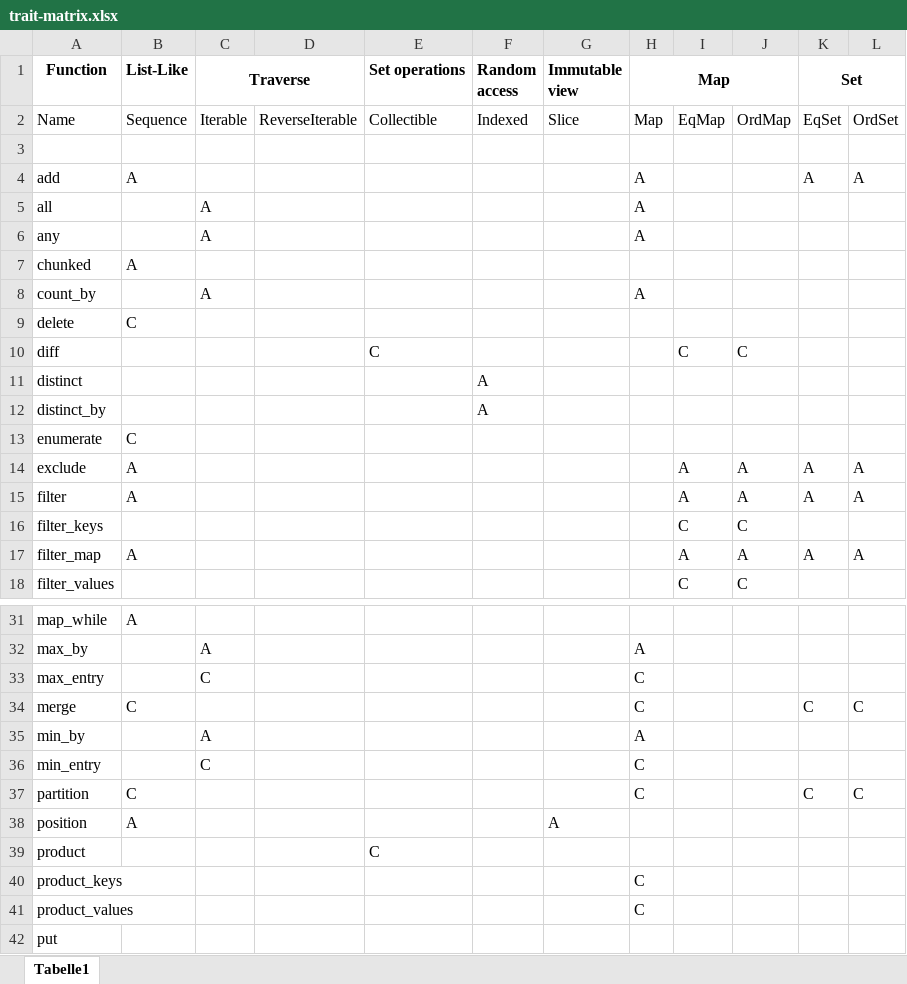
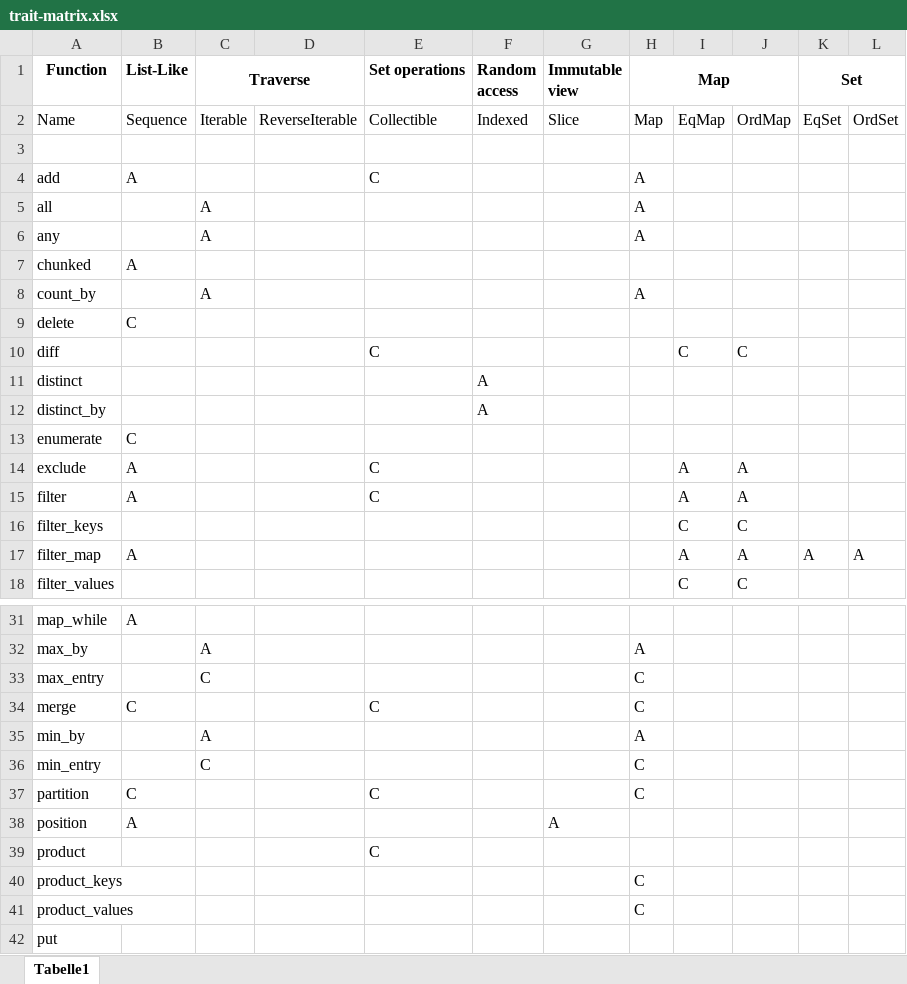
Before and after one commit to martin-ockajak/cantrip, an Excel workbook: trait-matrix.xlsx, sheet Tabelle1, drawn as a sheet; only a part is shown, gaps mark what is left out; values as stored, in another font and other column widths than the file's, no borders; the diff names each change by its address in the sheet, - before the commit and + after, or states it on an @@ line.

```diff
--- a/trait-matrix.xlsx (sheet Tabelle1)
+++ b/trait-matrix.xlsx (sheet Tabelle1)
-E4 (Set operations): (empty)
+E4 (Set operations): C
-K4 (Set): A
+K4 (Set): (empty)
-L4: A
+L4: (empty)
-E14:E15 (Set operations): (empty)
+E14:E15 (Set operations): C
-K14:K15 (Set): A
+K14:K15 (Set): (empty)
-L14:L15: A
+L14:L15: (empty)
-E34 (Set operations): (empty)
+E34 (Set operations): C
-K34 (Set): C
+K34 (Set): (empty)
-L34: C
+L34: (empty)
-E37 (Set operations): (empty)
+E37 (Set operations): C
-K37 (Set): C
+K37 (Set): (empty)
-L37: C
+L37: (empty)
```
